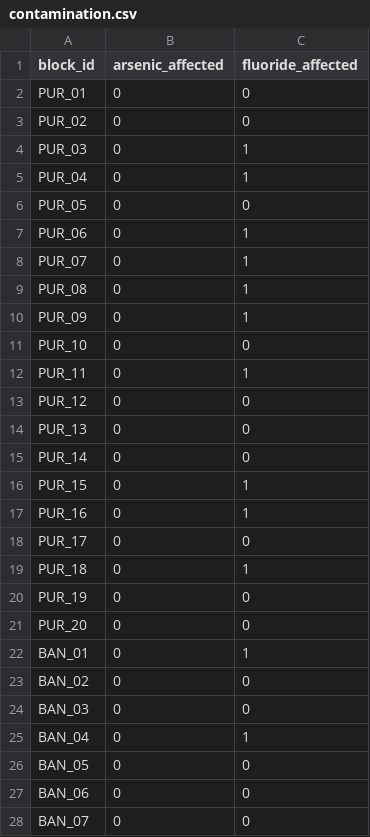
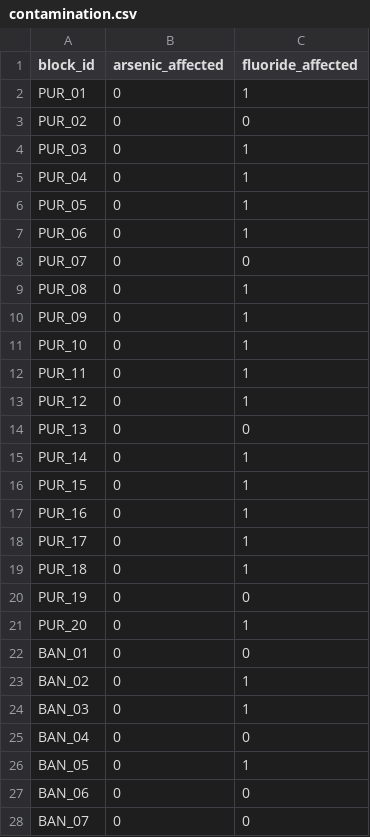
Before and after one commit to Subham269/HWSI-Heat-Water-Stress-Decision-Support-System, a CSV file: backend/data/contamination/contamination.csv, drawn as a sheet; only a part is shown; the diff covers the shown part only.

```diff
--- a/backend/data/contamination/contamination.csv
+++ b/backend/data/contamination/contamination.csv
@@ -1,3 +1,3 @@
 block_id,arsenic_affected,fluoride_affected
-PUR_01,0,0
+PUR_01,0,1
 PUR_02,0,0
@@ -5,23 +5,23 @@ PUR_03,0,1
 PUR_04,0,1
-PUR_05,0,0
+PUR_05,0,1
 PUR_06,0,1
-PUR_07,0,1
+PUR_07,0,0
 PUR_08,0,1
 PUR_09,0,1
-PUR_10,0,0
+PUR_10,0,1
 PUR_11,0,1
-PUR_12,0,0
+PUR_12,0,1
 PUR_13,0,0
-PUR_14,0,0
+PUR_14,0,1
 PUR_15,0,1
 PUR_16,0,1
-PUR_17,0,0
+PUR_17,0,1
 PUR_18,0,1
 PUR_19,0,0
-PUR_20,0,0
-BAN_01,0,1
-BAN_02,0,0
-BAN_03,0,0
-BAN_04,0,1
-BAN_05,0,0
+PUR_20,0,1
+BAN_01,0,0
+BAN_02,0,1
+BAN_03,0,1
+BAN_04,0,0
+BAN_05,0,1
 BAN_06,0,0
```
Also changed, not shown: 13 edited cells elsewhere in this file, backend/data/census/census_indicators.csv, backend/data/groundwater/groundwater.csv, 19 other files.
